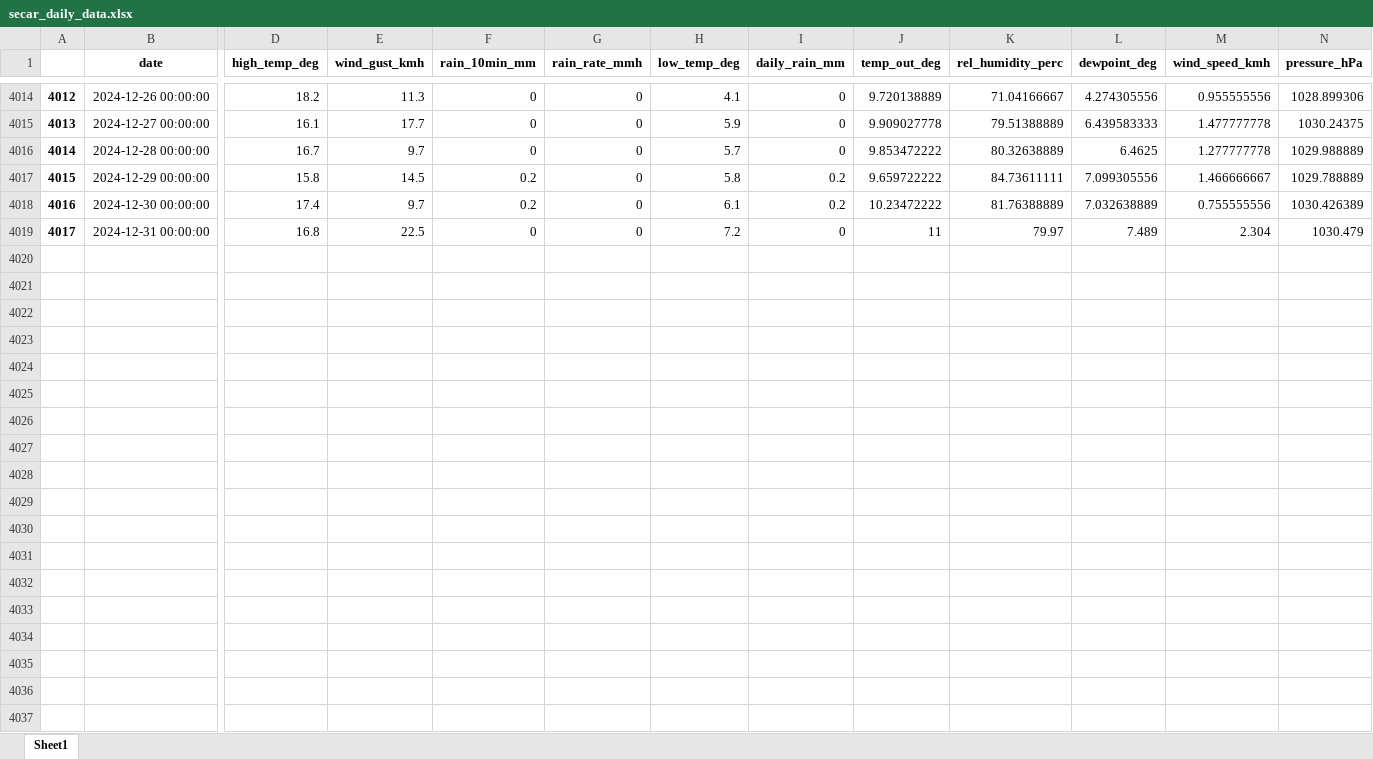
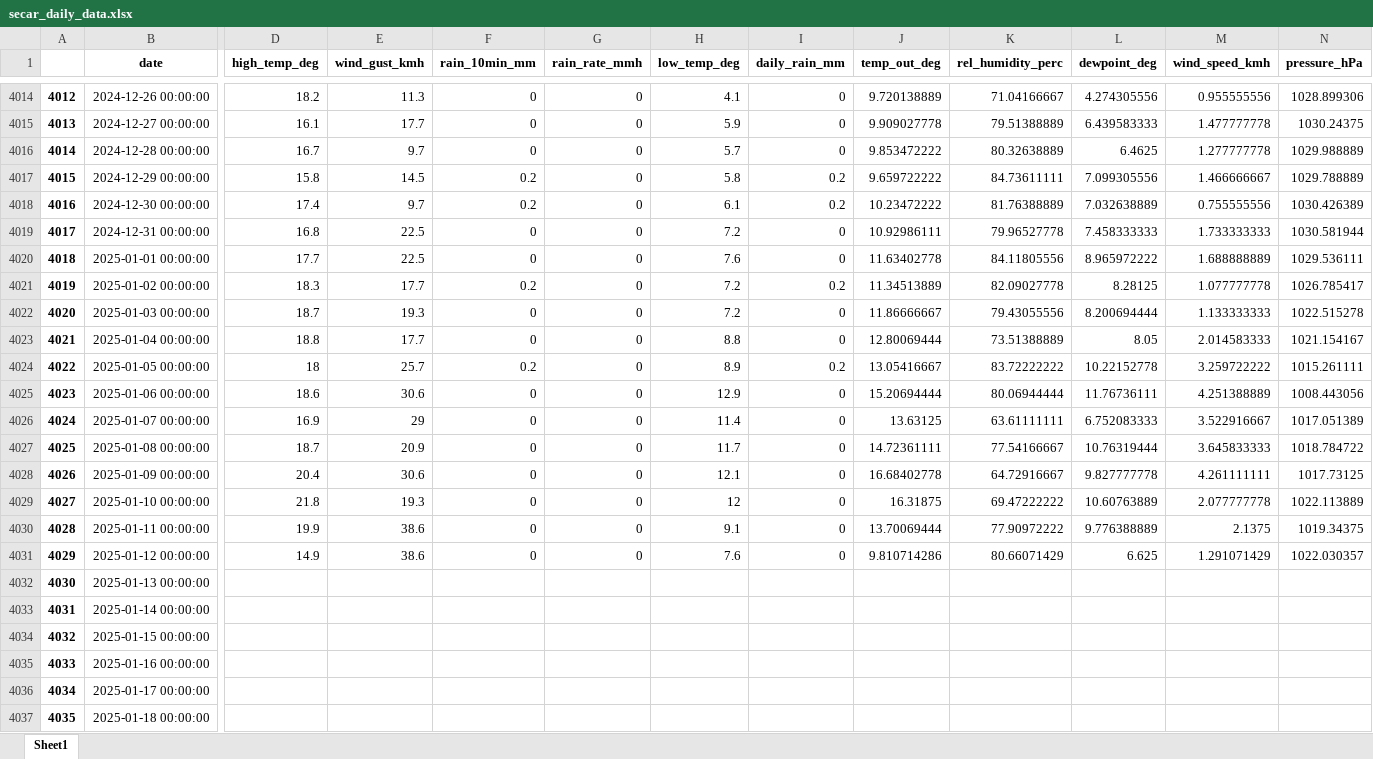
Before and after one commit to idfeiven/app-secar_meteo_data, an Excel workbook: data/secar_daily_data.xlsx, sheet Sheet1, drawn as a sheet; only a part is shown, gaps mark what is left out; values as stored, in another font and other column widths than the file's, no borders; rows hold the shown columns only; the diff covers the shown part only; the diff names each change by its address in the sheet, - before the commit and + after, or states it on an @@ line.

Commit message:
[UPD] Updated data

```diff
--- a/data/secar_daily_data.xlsx (sheet Sheet1)
+++ b/data/secar_daily_data.xlsx (sheet Sheet1)
-J4019 (temp_out_deg): 11
+J4019 (temp_out_deg): 10.92986111
-K4019 (rel_humidity_perc): 79.97
+K4019 (rel_humidity_perc): 79.96527778
-L4019 (dewpoint_deg): 7.489
+L4019 (dewpoint_deg): 7.458333333
-M4019 (wind_speed_kmh): 2.304
+M4019 (wind_speed_kmh): 1.733333333
-N4019 (pressure_hPa): 1030.479
+N4019 (pressure_hPa): 1030.581944
+row 4020: 4018 | 2025-01-01 00:00:00 | 17.7 | 22.5 | 0 | 0 | 7.6 | 0 | 11.63402778 | 84.11805556 | 8.965972222 | 1.688888889 | 1029.536111
+row 4021: 4019 | 2025-01-02 00:00:00 | 18.3 | 17.7 | 0.2 | 0 | 7.2 | 0.2 | 11.34513889 | 82.09027778 | 8.28125 | 1.077777778 | 1026.785417
+row 4022: 4020 | 2025-01-03 00:00:00 | 18.7 | 19.3 | 0 | 0 | 7.2 | 0 | 11.86666667 | 79.43055556 | 8.200694444 | 1.133333333 | 1022.515278
+row 4023: 4021 | 2025-01-04 00:00:00 | 18.8 | 17.7 | 0 | 0 | 8.8 | 0 | 12.80069444 | 73.51388889 | 8.05 | 2.014583333 | 1021.154167
+row 4024: 4022 | 2025-01-05 00:00:00 | 18 | 25.7 | 0.2 | 0 | 8.9 | 0.2 | 13.05416667 | 83.72222222 | 10.22152778 | 3.259722222 | 1015.261111
+row 4025: 4023 | 2025-01-06 00:00:00 | 18.6 | 30.6 | 0 | 0 | 12.9 | 0 | 15.20694444 | 80.06944444 | 11.76736111 | 4.251388889 | 1008.443056
+row 4026: 4024 | 2025-01-07 00:00:00 | 16.9 | 29 | 0 | 0 | 11.4 | 0 | 13.63125 | 63.61111111 | 6.752083333 | 3.522916667 | 1017.051389
+row 4027: 4025 | 2025-01-08 00:00:00 | 18.7 | 20.9 | 0 | 0 | 11.7 | 0 | 14.72361111 | 77.54166667 | 10.76319444 | 3.645833333 | 1018.784722
+row 4028: 4026 | 2025-01-09 00:00:00 | 20.4 | 30.6 | 0 | 0 | 12.1 | 0 | 16.68402778 | 64.72916667 | 9.827777778 | 4.261111111 | 1017.73125
+row 4029: 4027 | 2025-01-10 00:00:00 | 21.8 | 19.3 | 0 | 0 | 12 | 0 | 16.31875 | 69.47222222 | 10.60763889 | 2.077777778 | 1022.113889
+row 4030: 4028 | 2025-01-11 00:00:00 | 19.9 | 38.6 | 0 | 0 | 9.1 | 0 | 13.70069444 | 77.90972222 | 9.776388889 | 2.1375 | 1019.34375
+row 4031: 4029 | 2025-01-12 00:00:00 | 14.9 | 38.6 | 0 | 0 | 7.6 | 0 | 9.810714286 | 80.66071429 | 6.625 | 1.291071429 | 1022.030357
+row 4032: 4030 | 2025-01-13 00:00:00
+row 4033: 4031 | 2025-01-14 00:00:00
+row 4034: 4032 | 2025-01-15 00:00:00
+row 4035: 4033 | 2025-01-16 00:00:00
+row 4036: 4034 | 2025-01-17 00:00:00
+row 4037: 4035 | 2025-01-18 00:00:00
```
Also changed, not shown: 13 added rows elsewhere in this sheet, data/daily_ranking.xlsx, data/monthly_data_min.xlsx, 8 other files.
